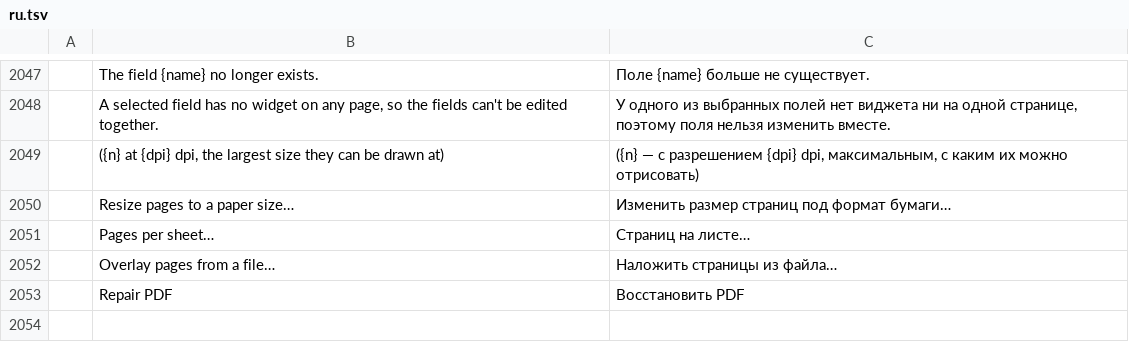
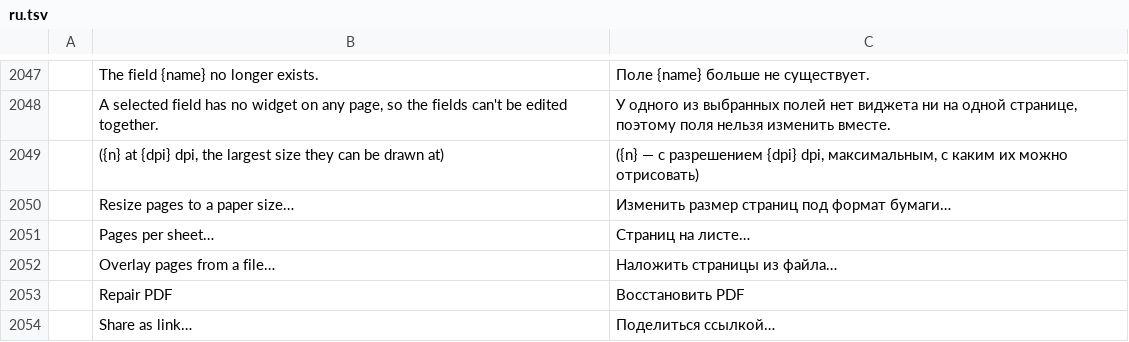
Before and after one commit to mohamed1133-zizo/pdfcraft, a TSV file: crates/ui-egui/src/i18n/ru.tsv, drawn as a sheet; only a part is shown, gaps mark what is left out.

```diff
--- a/crates/ui-egui/src/i18n/ru.tsv
+++ b/crates/ui-egui/src/i18n/ru.tsv
@@ -2053 +2053,2 @@
 	Repair PDF	Восстановить PDF
+	Share as link…	Поделиться ссылкой…
```
Also changed, not shown: crates/ui-egui/src/i18n/bg.tsv, crates/ui-egui/src/i18n/hu.tsv, 22 other files.
